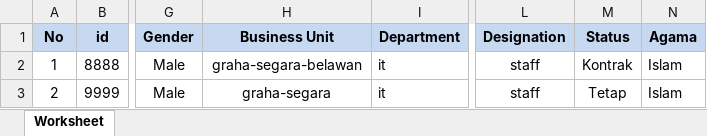
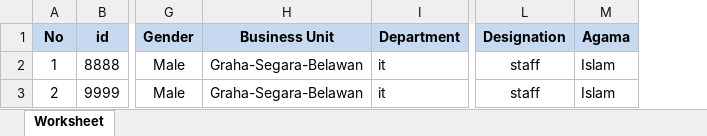
Before and after one commit to rahmatttrh/myenc, an Excel workbook: public/EmployeeData/template-employee-fix-banget.xlsx, sheet Worksheet, drawn as a sheet; only a part is shown, gaps mark what is left out; values as stored, in another font and other column widths than the file's, no borders; the diff names each change by its address in the sheet, - before the commit and + after, or states it on an @@ line.

```diff
--- a/public/EmployeeData/template-employee-fix-banget.xlsx (sheet Worksheet)
+++ b/public/EmployeeData/template-employee-fix-banget.xlsx (sheet Worksheet)
-column M (Status), rows 2-3: Kontrak | Tetap
-H2 (Business Unit): graha-segara-belawan
+H2 (Business Unit): Graha-Segara-Belawan
-H3 (Business Unit): graha-segara
+H3 (Business Unit): Graha-Segara-Belawan
```
Also changed, not shown: 11 other files.
